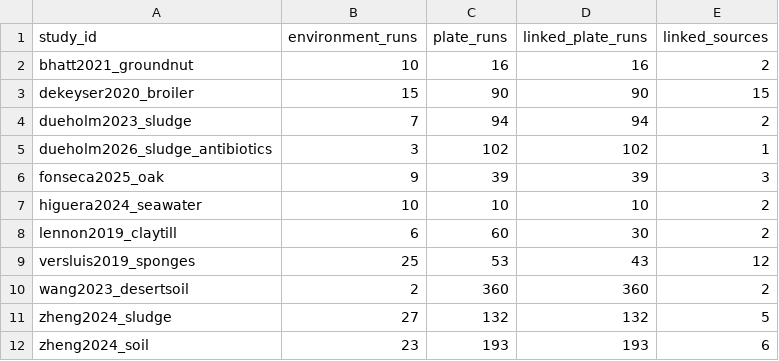
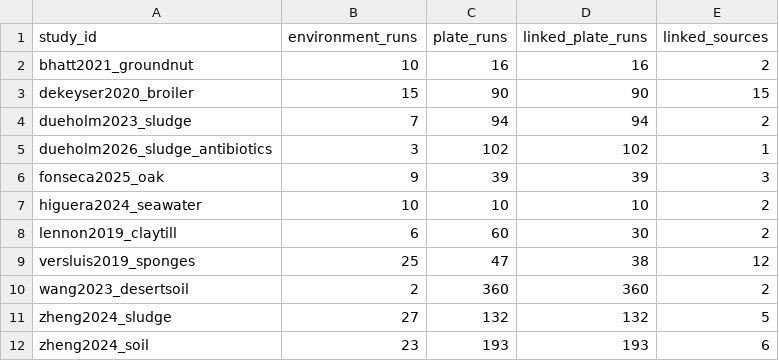
Before and after one commit to oswan-1225/plate-truth, a CSV file: data/processed/sample_links.csv, drawn as a sheet.

```diff
--- a/data/processed/sample_links.csv
+++ b/data/processed/sample_links.csv
@@ -8,3 +8,3 @@ higuera2024_seawater,10,10,10,2
 lennon2019_claytill,6,60,30,2
-versluis2019_sponges,25,53,43,12
+versluis2019_sponges,25,47,38,12
 wang2023_desertsoil,2,360,360,2
```
Also changed, not shown: data/processed/sample_sheet.csv, 21 other files.
